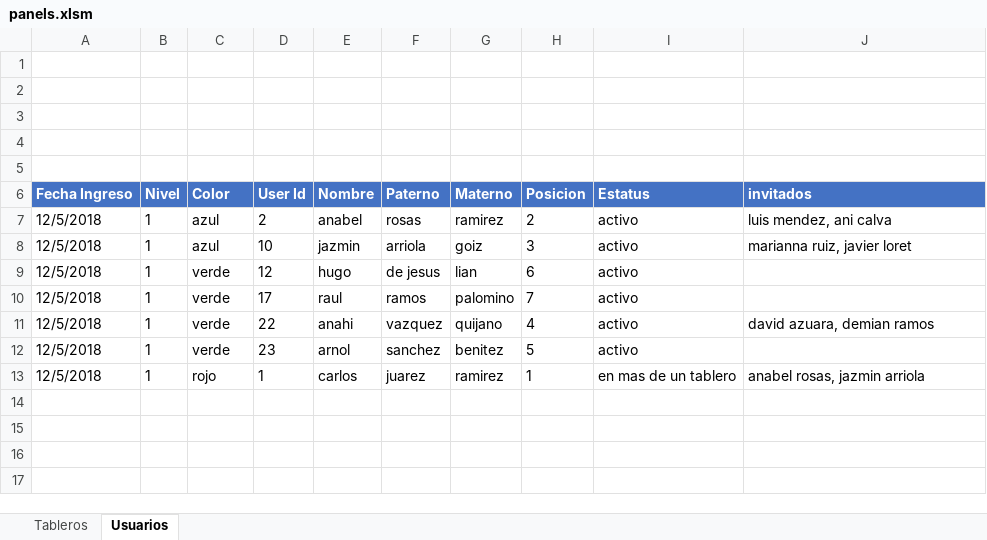
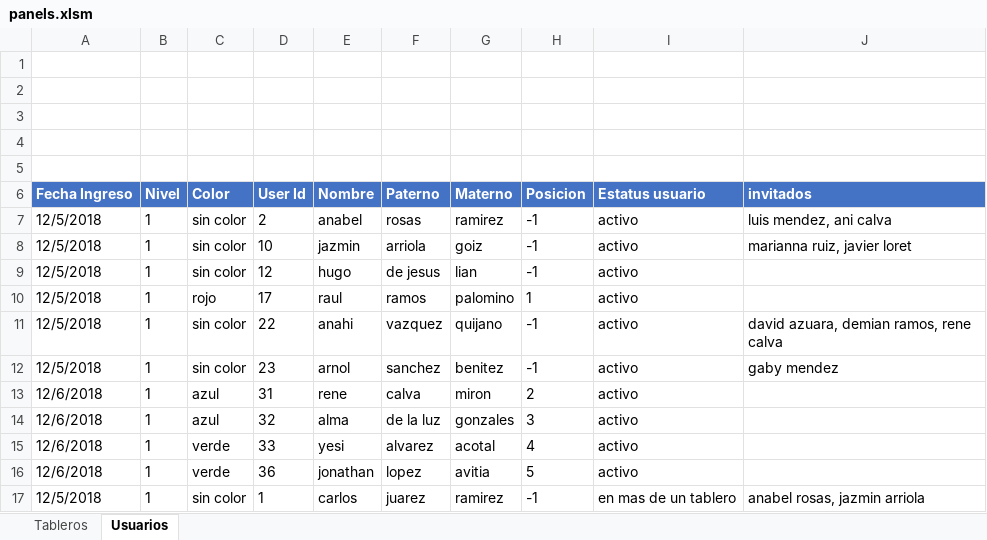
Before and after one commit to c-rlos/panels, an Excel workbook: panels.xlsm, sheet Usuarios, drawn as a sheet; values as stored, in another font and other column widths than the file's, no borders; charts and pictures not drawn; addresses are those after the commit; the diff names each change by its address in the sheet, - before the commit and + after, or states it on an @@ line.

```diff
--- a/panels.xlsm (sheet Usuarios)
+++ b/panels.xlsm (sheet Usuarios)
-I6: Estatus
+I6: Estatus usuario
-C7:C8 (Color): azul
+C7:C8 (Color): sin color
-H7 (Posicion): 2
+H7 (Posicion): -1
-H8 (Posicion): 3
+H8 (Posicion): -1
-C9 (Color): verde
+C9 (Color): sin color
-H9 (Posicion): 6
+H9 (Posicion): -1
-C10 (Color): verde
+C10 (Color): rojo
-H10 (Posicion): 7
+H10 (Posicion): 1
-C11:C12 (Color): verde
+C11:C12 (Color): sin color
-H11 (Posicion): 4
+H11 (Posicion): -1
-J11 (invitados): david azuara, demian ramos
+J11 (invitados): david azuara, demian ramos, rene calva
-H12 (Posicion): 5
+H12 (Posicion): -1
-J12 (invitados): (empty)
+J12 (invitados): gaby mendez
+row 13: 12/6/2018 | 1 | azul | 31 | rene | calva | miron | 2 | activo
+row 14: 12/6/2018 | 1 | azul | 32 | alma | de la luz | gonzales | 3 | activo
+row 15: 12/6/2018 | 1 | verde | 33 | yesi | alvarez | acotal | 4 | activo
+row 16: 12/6/2018 | 1 | verde | 36 | jonathan | lopez | avitia | 5 | activo
-C17 (Color): rojo
+C17 (Color): sin color
-H17 (Posicion): 1
+H17 (Posicion): -1
```
Also changed, not shown: sheet Tableros, charts or pictures, 4 other files.
